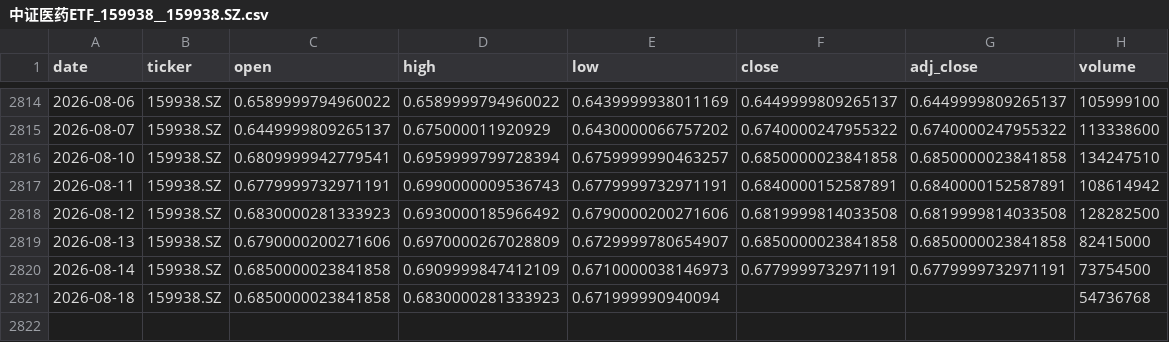
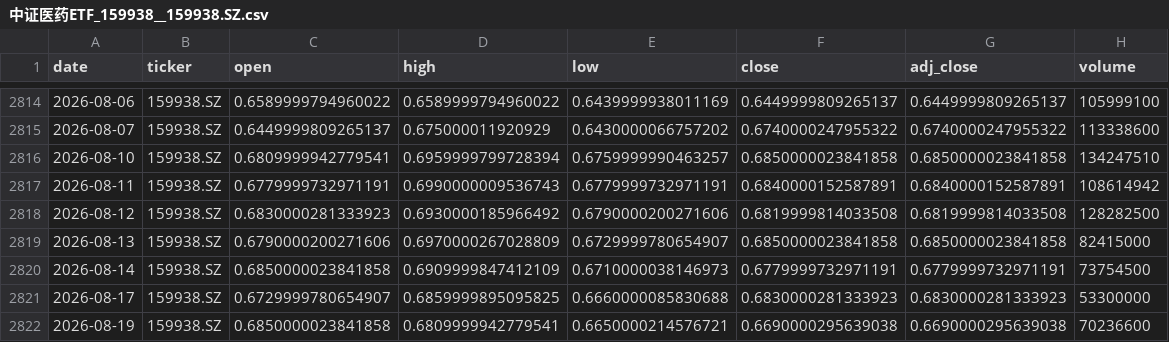
Before and after one commit to zid036116-ship-it/-, a CSV file: docs/market_data/中证医药ETF_159938__159938.SZ.csv, drawn as a sheet; only a part is shown, gaps mark what is left out.

```diff
--- a/docs/market_data/中证医药ETF_159938__159938.SZ.csv
+++ b/docs/market_data/中证医药ETF_159938__159938.SZ.csv
@@ -2820,2 +2820,3 @@
 2026-08-14,159938.SZ,0.6850000023841858,0.6909999847412109,0.6710000038146973,0.6779999732971191,0.6779999732971191,73754500
-2026-08-18,159938.SZ,0.6850000023841858,0.6830000281333923,0.671999990940094,,,54736768
+2026-08-17,159938.SZ,0.6729999780654907,0.6859999895095825,0.6660000085830688,0.6830000281333923,0.6830000281333923,53300000
+2026-08-19,159938.SZ,0.6850000023841858,0.6809999942779541,0.6650000214576721,0.6690000295639038,0.6690000295639038,70236600
```
Also changed, not shown: docs/market_data/SZSE Component 深证成指__399001.SZ.csv, docs/market_data/创业板ETF_159915__159915.SZ.csv, 9 other files.
